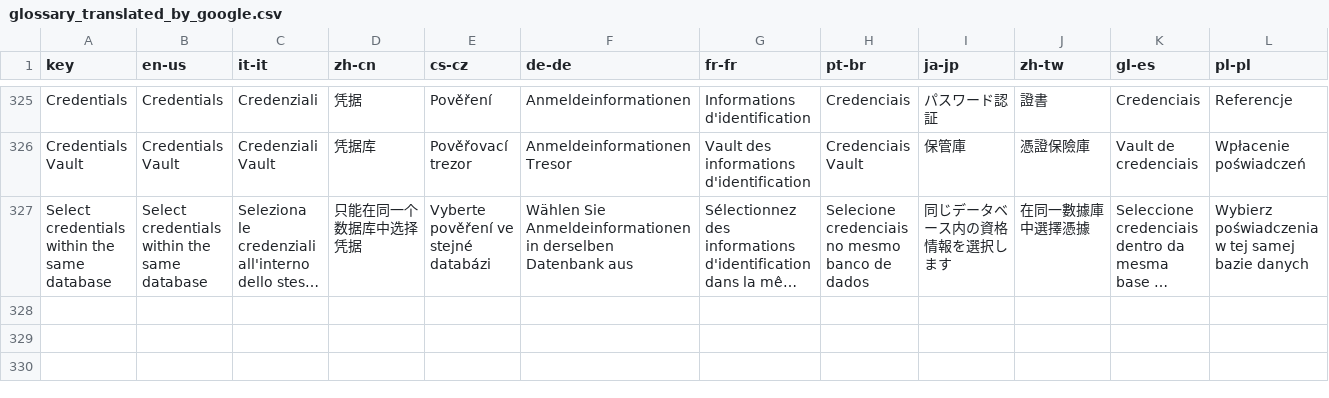
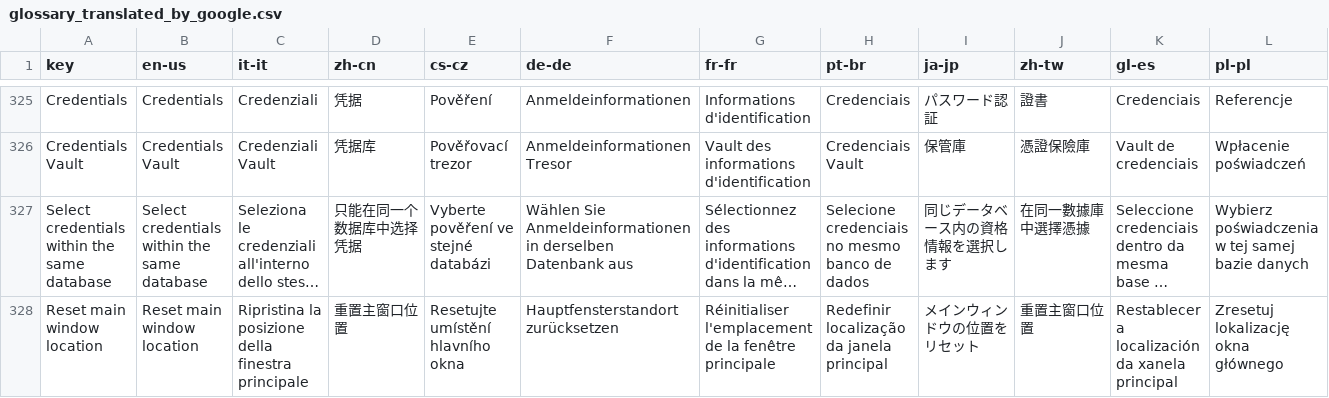
Before and after one commit to 1Remote/1Remote, a CSV file: Ui/Resources/Languages/glossary_translated_by_google.csv, drawn as a sheet; only a part is shown, gaps mark what is left out; long unchanged cells end in …; rows hold the shown columns only; the diff names each change by its address in the sheet, - before the commit and + after, or states it on an @@ line.

Commit message:
feat: Remember main window location
And add "Reset main window location" to menu of system tray icon

```diff
--- a/Ui/Resources/Languages/glossary_translated_by_google.csv
+++ b/Ui/Resources/Languages/glossary_translated_by_google.csv
+row 328: Reset main window location | Reset main window location | Ripristina la posizione della finestra principale | 重置主窗口位置 | Resetujte umístění hlavního okna | Hauptfensterstandort zurücksetzen | Réinitialiser l'emplacement de la fenêtre principale | Redefinir localização da janela principal | メインウィンドウの位置をリセット | 重置主窗口位置 | Restablecer a localización da xanela principal | Zresetuj lokalizację okna głównego
```
Also changed, not shown: Ui/Resources/Languages/glossary.csv, 16 other files.
